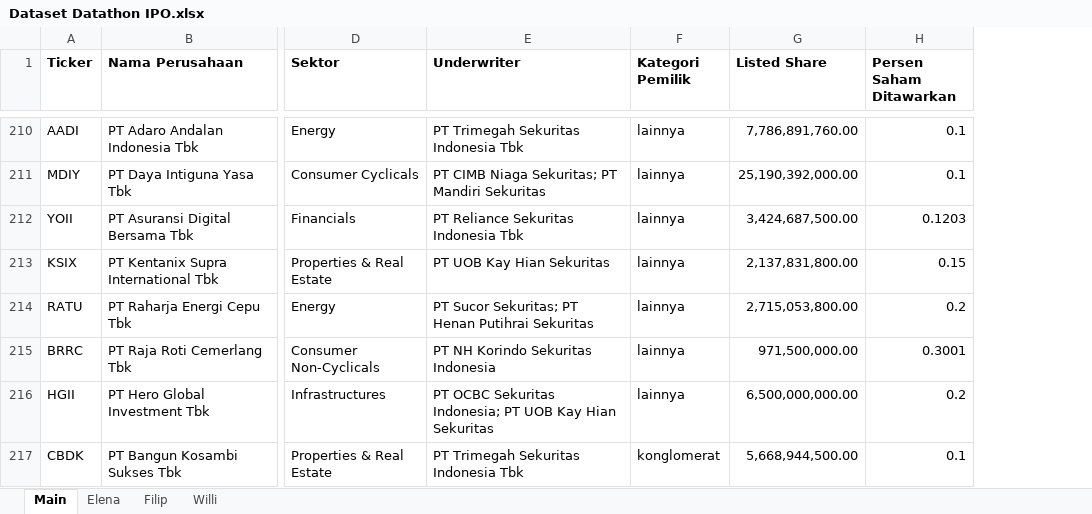
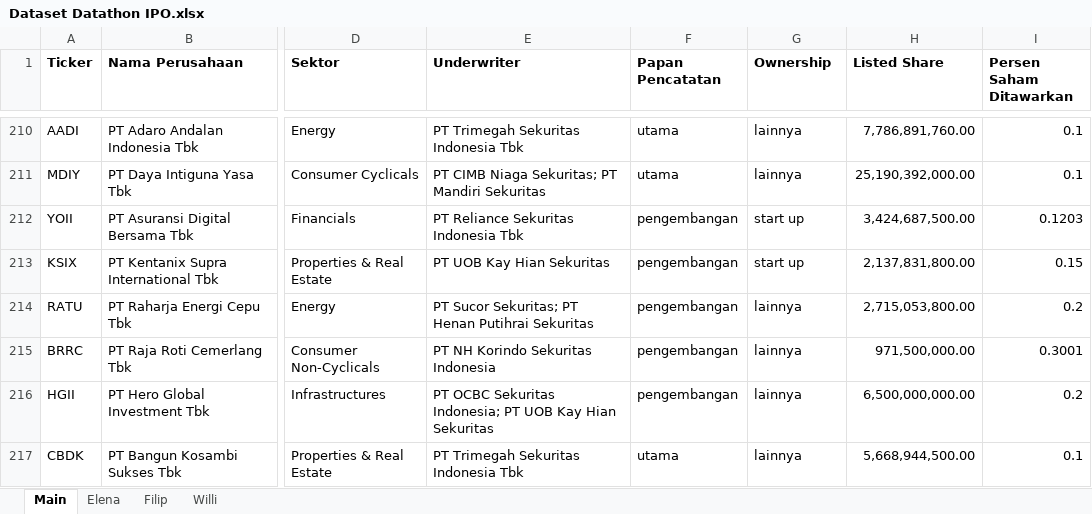
Before and after one commit to williamtheodoruswijaya/Datathon-UI-2025, an Excel workbook: data/Dataset Datathon IPO.xlsx, sheet Main, drawn as a sheet; only a part is shown, gaps mark what is left out; values as stored, in another font and other column widths than the file's, no borders; charts and pictures not drawn; addresses are those after the commit; the diff covers the shown part only; the diff names each change by its address in the sheet, - before the commit and + after, or states it on an @@ line.

Commit message:
Updated dataset

```diff
--- a/data/Dataset Datathon IPO.xlsx (sheet Main)
+++ b/data/Dataset Datathon IPO.xlsx (sheet Main)
+column F (Papan Pencatatan), rows 210-217: utama | utama | pengembangan | pengembangan | pengembangan | pengembangan | pengembangan | utama
-G1: Kategori Pemilik
+G1: Ownership
-G212:G213 (Ownership): lainnya
+G212:G213 (Ownership): start up
-G217 (Ownership): konglomerat
+G217 (Ownership): lainnya
```
Also changed, not shown: 53 edited cells elsewhere in this sheet, 1 other file.
